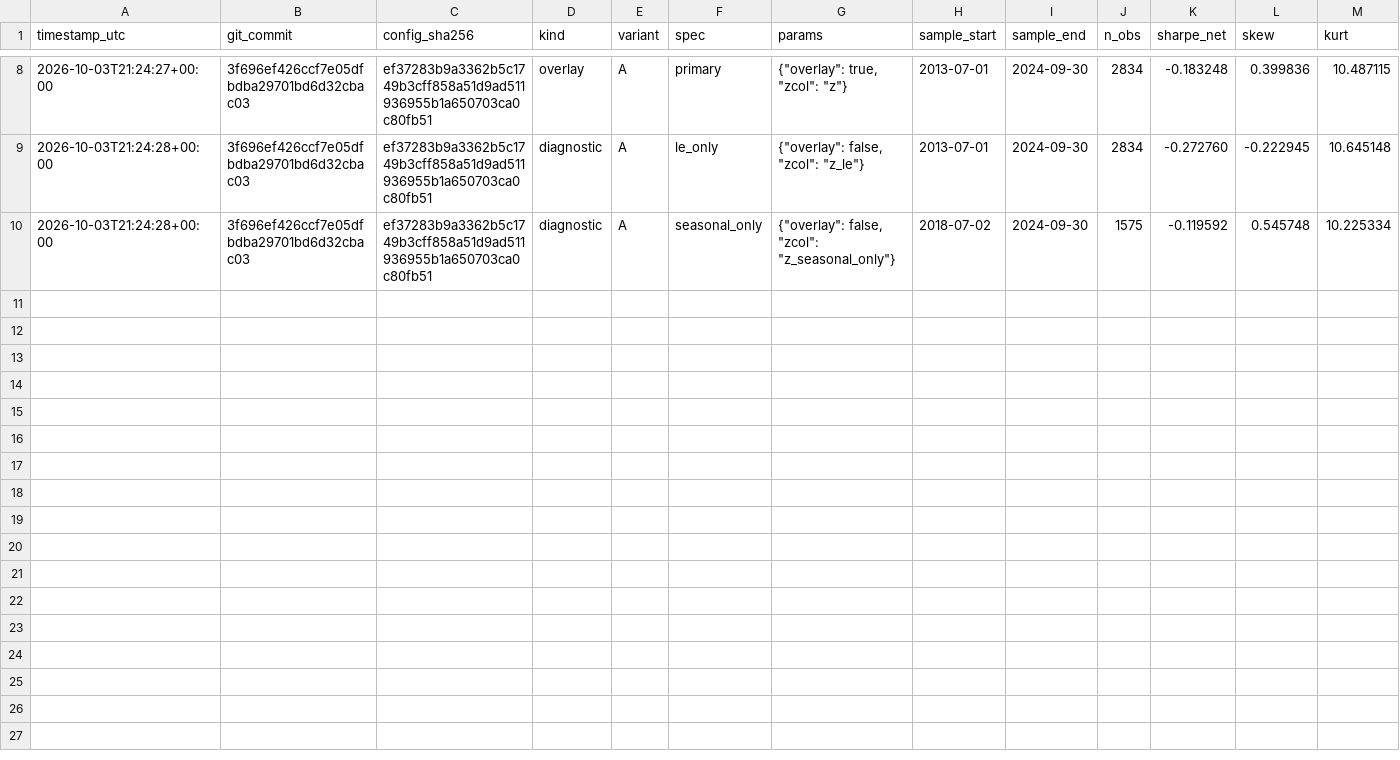
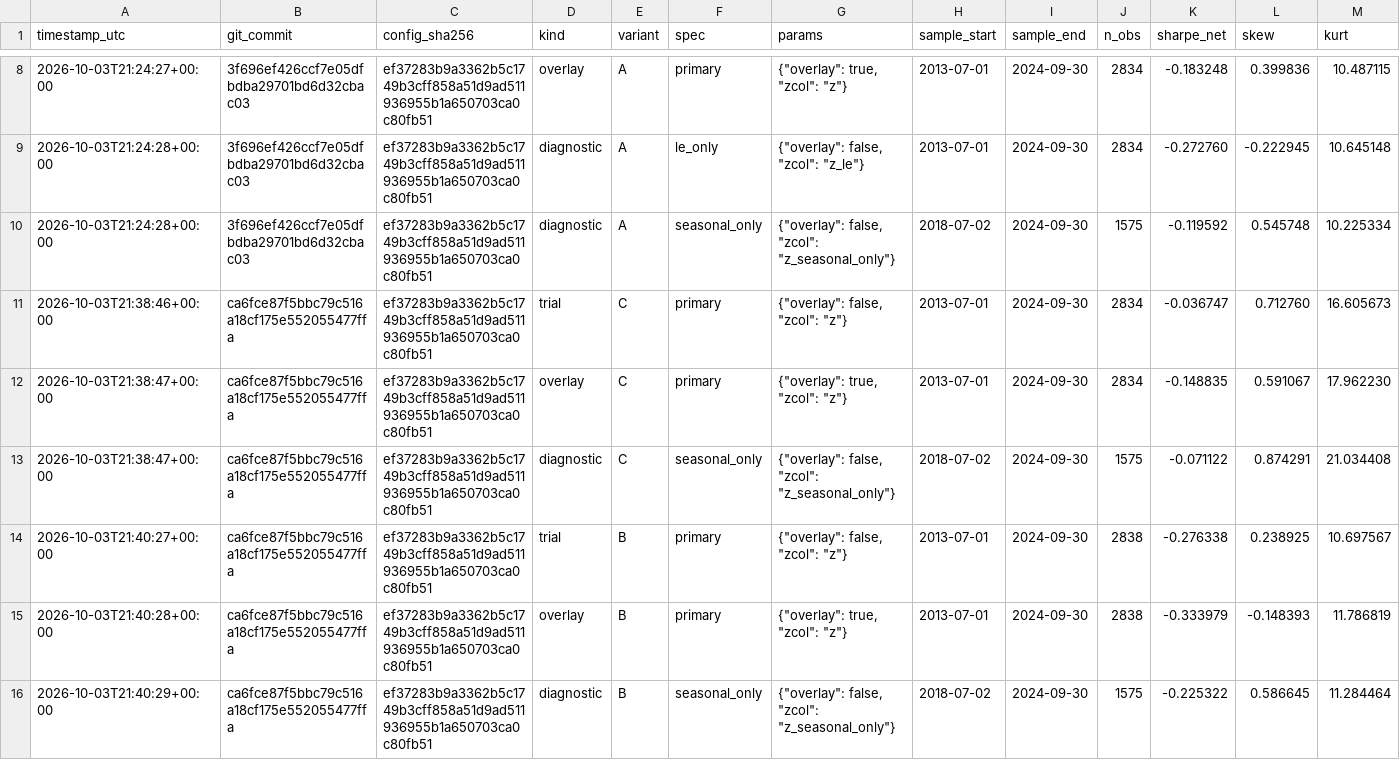
Before and after one commit to AmanVyas77/gqh-2026, a CSV file: cattle_crush/results/trial_log.csv, drawn as a sheet; only a part is shown, gaps mark what is left out; the diff names each change by its address in the sheet, - before the commit and + after, or states it on an @@ line.

Commit message:
Add Variants B and C with overlay and seasonal-only diagnostic
B net Sharpe -0.28 (max DD 38%, max gross leverage 5.5x, 15 GF expiries held: 11 cash final, 4 last settlement). C net Sharpe -0.04 (flat 41% of rebalances). Seasonal-only explains R2 0.74 (B) and 0.81 (C) of monthly returns, 2018-24.

```diff
--- a/cattle_crush/results/trial_log.csv
+++ b/cattle_crush/results/trial_log.csv
+row 11: 2026-10-03T21:38:46+00:00 | ca6fce87f5bbc79c516a18cf175e552055477ffa | ef37283b9a3362b5c1749b3cff858a51d9ad511936955b1a650703ca0c80fb51 | trial | C | primary | {"overlay": false, "zcol": "z"} | 2013-07-01 | 2024-09-30 | 2834 | -0.036747 | 0.712760 | 16.605673
+row 12: 2026-10-03T21:38:47+00:00 | ca6fce87f5bbc79c516a18cf175e552055477ffa | ef37283b9a3362b5c1749b3cff858a51d9ad511936955b1a650703ca0c80fb51 | overlay | C | primary | {"overlay": true, "zcol": "z"} | 2013-07-01 | 2024-09-30 | 2834 | -0.148835 | 0.591067 | 17.962230
+row 13: 2026-10-03T21:38:47+00:00 | ca6fce87f5bbc79c516a18cf175e552055477ffa | ef37283b9a3362b5c1749b3cff858a51d9ad511936955b1a650703ca0c80fb51 | diagnostic | C | seasonal_only | {"overlay": false, "zcol": "z_seasonal_only"} | 2018-07-02 | 2024-09-30 | 1575 | -0.071122 | 0.874291 | 21.034408
+row 14: 2026-10-03T21:40:27+00:00 | ca6fce87f5bbc79c516a18cf175e552055477ffa | ef37283b9a3362b5c1749b3cff858a51d9ad511936955b1a650703ca0c80fb51 | trial | B | primary | {"overlay": false, "zcol": "z"} | 2013-07-01 | 2024-09-30 | 2838 | -0.276338 | 0.238925 | 10.697567
+row 15: 2026-10-03T21:40:28+00:00 | ca6fce87f5bbc79c516a18cf175e552055477ffa | ef37283b9a3362b5c1749b3cff858a51d9ad511936955b1a650703ca0c80fb51 | overlay | B | primary | {"overlay": true, "zcol": "z"} | 2013-07-01 | 2024-09-30 | 2838 | -0.333979 | -0.148393 | 11.786819
+row 16: 2026-10-03T21:40:29+00:00 | ca6fce87f5bbc79c516a18cf175e552055477ffa | ef37283b9a3362b5c1749b3cff858a51d9ad511936955b1a650703ca0c80fb51 | diagnostic | B | seasonal_only | {"overlay": false, "zcol": "z_seasonal_only"} | 2018-07-02 | 2024-09-30 | 1575 | -0.225322 | 0.586645 | 11.284464
```
Also changed, not shown: 12 other files.
